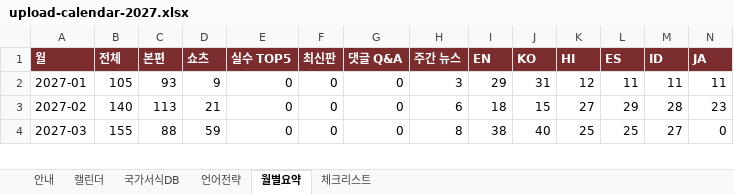
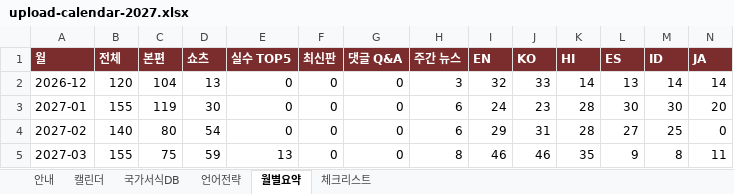
Before and after one commit to grakoreakim-lgtm/bloom-sydney, an Excel workbook: youtube-forms/plan/upload-calendar-2027.xlsx, sheet 월별요약, drawn as a sheet; only a part is shown; values as stored, in another font and other column widths than the file's, no borders; addresses are those after the commit; rows hold the shown columns only; the diff covers the shown part only; the diff names each change by its address in the sheet, - before the commit and + after, or states it on an @@ line.

```diff
--- a/youtube-forms/plan/upload-calendar-2027.xlsx (sheet 월별요약)
+++ b/youtube-forms/plan/upload-calendar-2027.xlsx (sheet 월별요약)
+row 2: 2026-12 | 120 | 104 | 13 | 0 | 0 | 0 | 3 | 32 | 33 | 14 | 13 | 14 | 14
-B3 (전체): 105
+B3 (전체): 155
-C3 (본편): 93
+C3 (본편): 119
-D3 (쇼츠): 9
+D3 (쇼츠): 30
-H3 (주간 뉴스): 3
+H3 (주간 뉴스): 6
-I3 (EN): 29
+I3 (EN): 24
-J3 (KO): 31
+J3 (KO): 23
-K3 (HI): 12
+K3 (HI): 28
-L3 (ES): 11
+L3 (ES): 30
-M3 (ID): 11
+M3 (ID): 30
-N3 (JA): 11
+N3 (JA): 20
-C4 (본편): 113
+C4 (본편): 80
-D4 (쇼츠): 21
+D4 (쇼츠): 54
-I4 (EN): 18
+I4 (EN): 29
-J4 (KO): 15
+J4 (KO): 31
-K4 (HI): 27
+K4 (HI): 28
-L4 (ES): 29
+L4 (ES): 27
-M4 (ID): 28
+M4 (ID): 25
-N4 (JA): 23
+N4 (JA): 0
-C5 (본편): 88
+C5 (본편): 75
-E5 (실수 TOP5): 0
+E5 (실수 TOP5): 13
-I5 (EN): 38
+I5 (EN): 46
-J5 (KO): 40
+J5 (KO): 46
-K5 (HI): 25
+K5 (HI): 35
-L5 (ES): 25
+L5 (ES): 9
-M5 (ID): 27
+M5 (ID): 8
-N5 (JA): 0
+N5 (JA): 11
```
Also changed, not shown: 2 removed rows and 74 edited cells elsewhere in this sheet, sheet 캘린더, sheet 언어전략, sheet 국가서식DB, sheet 안내, formulas that keep their value, charts or pictures, 2 other files.
